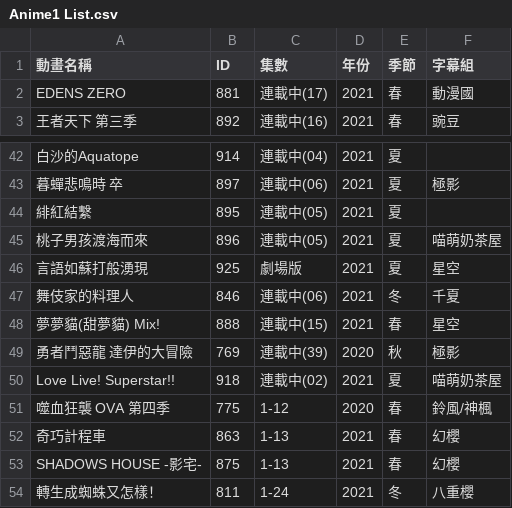
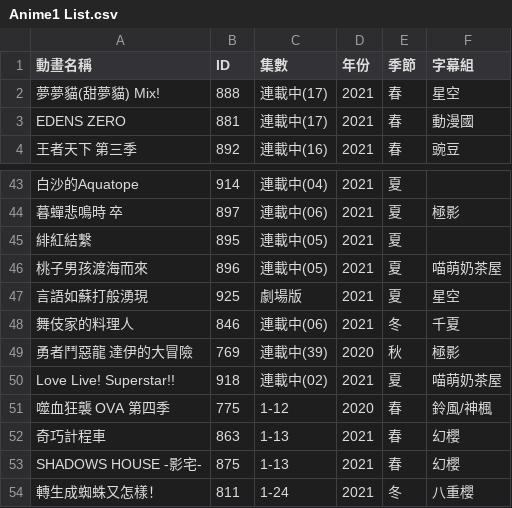
Before and after one commit to HeiTang/Anime1-Data, a CSV file: Anime1 List.csv, drawn as a sheet; only a part is shown, gaps mark what is left out; removed rows and columns are numbered as before the commit, all else as after; the diff names each change by its address in the sheet, - before the commit and + after, or states it on an @@ line.

Commit message:
Doc: Upgrade Anime1 List

```diff
--- a/Anime1 List.csv
+++ b/Anime1 List.csv
+row 2: 夢夢貓(甜夢貓) Mix! | 888 | 連載中(17) | 2021 | 春 | 星空
-row 48: 夢夢貓(甜夢貓) Mix! | 888 | 連載中(15) | 2021 | 春 | 星空
```
Also changed, not shown: 1 other file.
